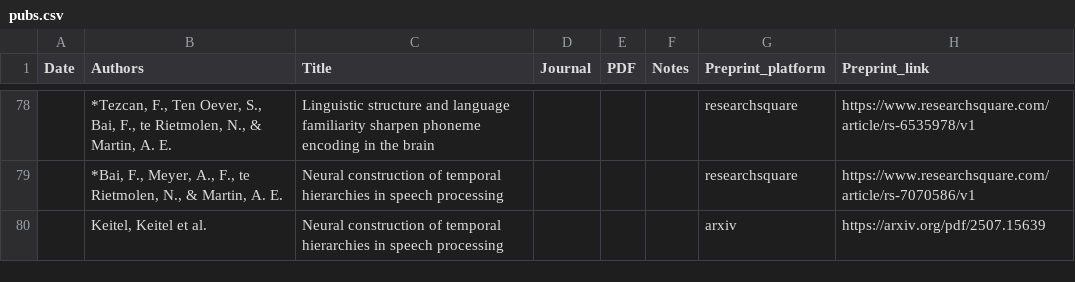
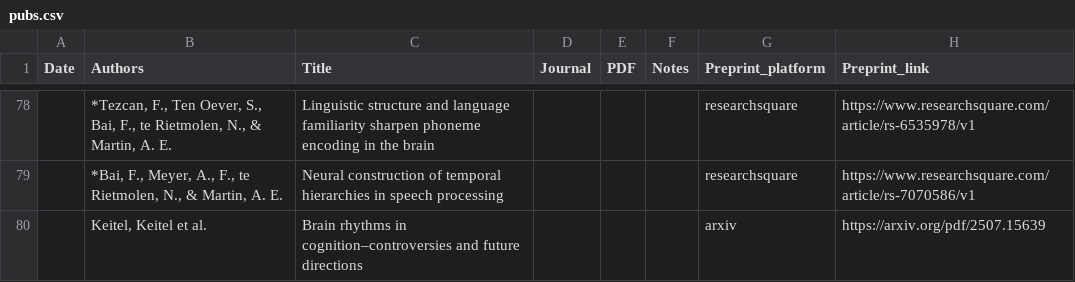
Before and after one commit to lacns/lacns.github.io, a CSV file: _data/pubs.csv, drawn as a sheet; only a part is shown, gaps mark what is left out.

Commit message:
fix title

```diff
--- a/_data/pubs.csv
+++ b/_data/pubs.csv
@@ -79,2 +79,2 @@ Date,Authors,Title,Journal,PDF,Notes,Preprint_platform,Preprint_link
 ,"*Bai, F., Meyer, A., F., te Rietmolen, N., & Martin, A. E.",Neural construction of temporal hierarchies in speech processing,,,,researchsquare,https://www.researchsquare.com/article/rs-7070586/v1
-,"Keitel, Keitel et al.",Neural construction of temporal hierarchies in speech processing,,,,arxiv,https://arxiv.org/pdf/2507.15639
+,"Keitel, Keitel et al.",Brain rhythms in cognition–controversies and future directions,,,,arxiv,https://arxiv.org/pdf/2507.15639
```
